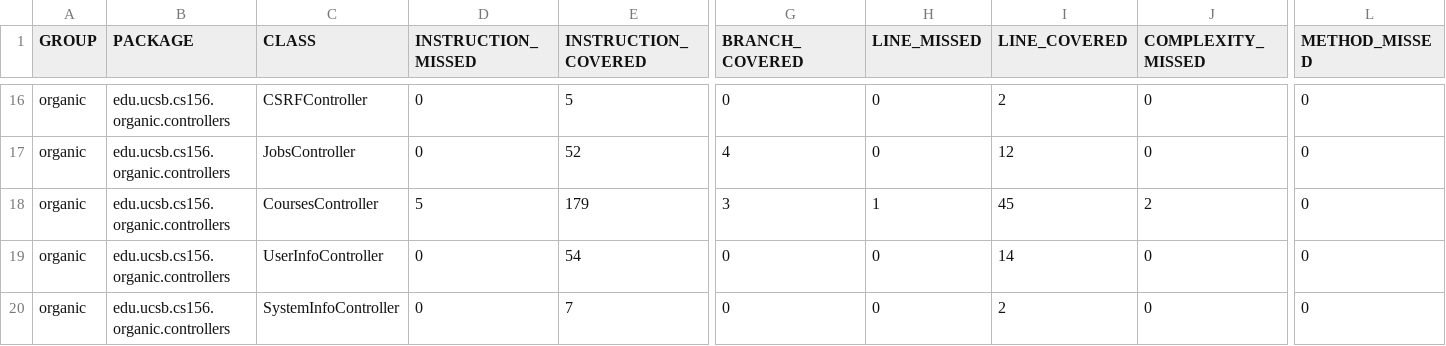
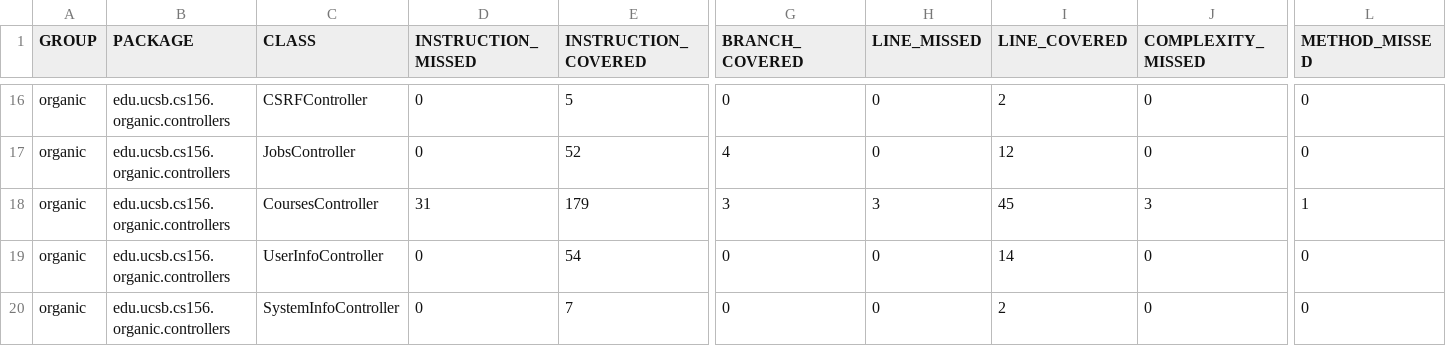
Before and after one commit to ucsb-cs156-f23/proj-organic-f23-6pm-4, a CSV file: prs/15/jacoco/jacoco.csv, drawn as a sheet; only a part is shown, gaps mark what is left out; the diff names each change by its address in the sheet, - before the commit and + after, or states it on an @@ line.

```diff
--- a/prs/15/jacoco/jacoco.csv
+++ b/prs/15/jacoco/jacoco.csv
-D18 (INSTRUCTION_MISSED): 5
+D18 (INSTRUCTION_MISSED): 31
-H18 (LINE_MISSED): 1
+H18 (LINE_MISSED): 3
-J18 (COMPLEXITY_MISSED): 2
+J18 (COMPLEXITY_MISSED): 3
-L18 (METHOD_MISSED): 0
+L18 (METHOD_MISSED): 1
```
Also changed, not shown: 7 other files.
